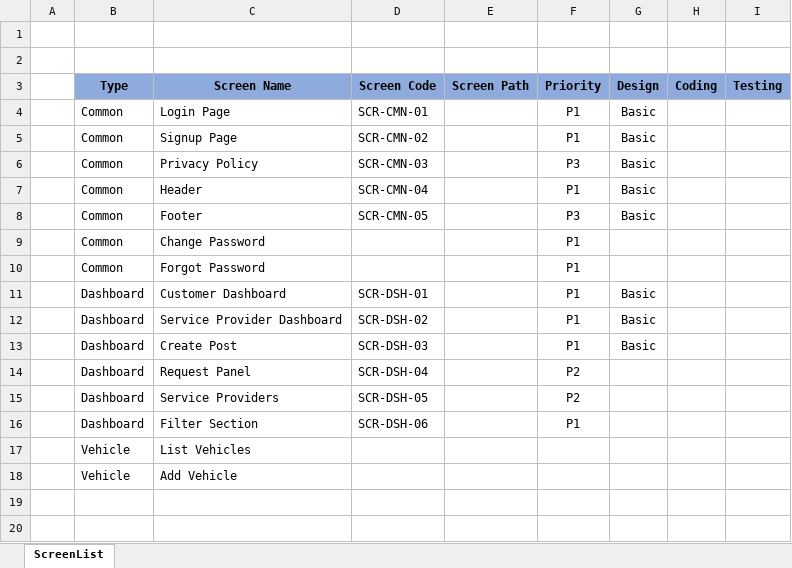
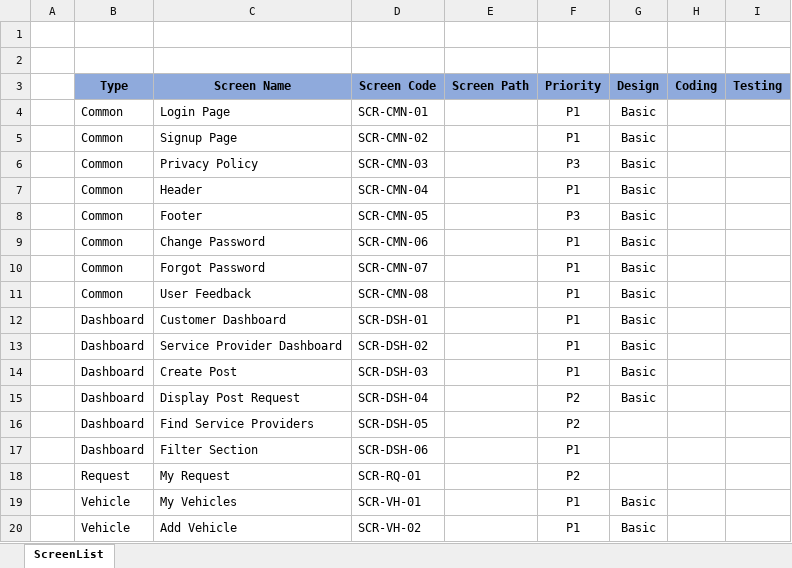
Before and after one commit to Atul-Raut/booking, an Excel workbook: Documents/ScreenLayouts/ScreenList.xlsx, sheet ScreenList, drawn as a sheet; values as stored, in another font and other column widths than the file's, no borders; removed rows and columns are numbered as before the commit, all else as after; the diff names each change by its address in the sheet, - before the commit and + after, or states it on an @@ line.

Commit message:
Mobile transport service basic

```diff
--- a/Documents/ScreenLayouts/ScreenList.xlsx (sheet ScreenList)
+++ b/Documents/ScreenLayouts/ScreenList.xlsx (sheet ScreenList)
-D9 (Screen Code): (empty)
+D9 (Screen Code): SCR-CMN-06
-G9:G10 (Design): (empty)
+G9:G10 (Design): Basic
-D10 (Screen Code): (empty)
+D10 (Screen Code): SCR-CMN-07
+row 11:  | Common | User Feedback | SCR-CMN-08 |  | P1 | Basic
-C15 (Screen Name): Request Panel
+C15 (Screen Name): Display Post Request
-G15 (Design): (empty)
+G15 (Design): Basic
-C16 (Screen Name): Service Providers
+C16 (Screen Name): Find Service Providers
-row 17:  | Vehicle | List Vehicles
+row 18:  | Request | My Request | SCR-RQ-01 |  | P2
+row 19:  | Vehicle | My Vehicles | SCR-VH-01 |  | P1 | Basic
-D20 (Screen Code): (empty)
+D20 (Screen Code): SCR-VH-02
-F20 (Priority): (empty)
+F20 (Priority): P1
-G20 (Design): (empty)
+G20 (Design): Basic
```
Also changed, not shown: Documents/ScreenLayouts/Dashboard-Customer.xlsx, Documents/Services/ServicesList.xlsx, 36 other files.
